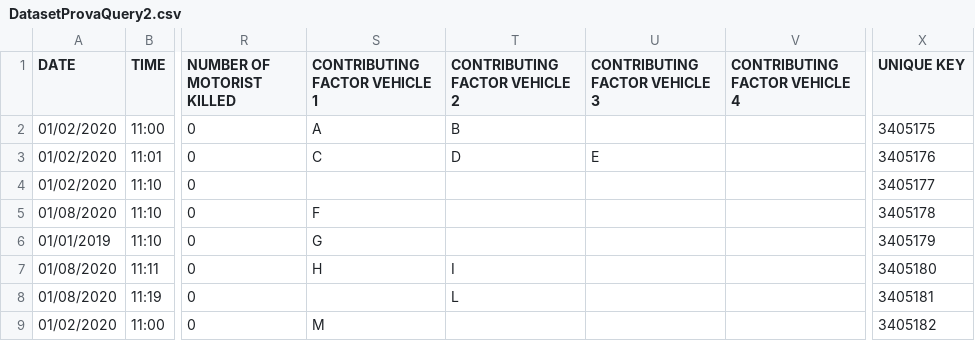
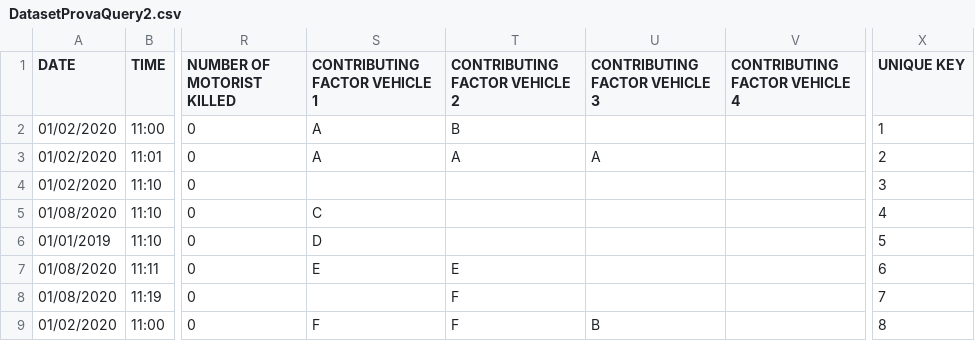
Before and after one commit to davidesiciliano/ProcessingOfCarAccidentsData_Spark, a CSV file: data/DatasetProvaQuery2.csv, drawn as a sheet; only a part is shown, gaps mark what is left out; the diff names each change by its address in the sheet, - before the commit and + after, or states it on an @@ line.

Commit message:
Query2 funzionante

```diff
--- a/data/DatasetProvaQuery2.csv
+++ b/data/DatasetProvaQuery2.csv
-X2 (UNIQUE KEY): 3405175
+X2 (UNIQUE KEY): 1
-S3 (CONTRIBUTING FACTOR VEHICLE 1): C
+S3 (CONTRIBUTING FACTOR VEHICLE 1): A
-T3 (CONTRIBUTING FACTOR VEHICLE 2): D
+T3 (CONTRIBUTING FACTOR VEHICLE 2): A
-U3 (CONTRIBUTING FACTOR VEHICLE 3): E
+U3 (CONTRIBUTING FACTOR VEHICLE 3): A
-X3 (UNIQUE KEY): 3405176
+X3 (UNIQUE KEY): 2
-X4 (UNIQUE KEY): 3405177
+X4 (UNIQUE KEY): 3
-S5 (CONTRIBUTING FACTOR VEHICLE 1): F
+S5 (CONTRIBUTING FACTOR VEHICLE 1): C
-X5 (UNIQUE KEY): 3405178
+X5 (UNIQUE KEY): 4
-S6 (CONTRIBUTING FACTOR VEHICLE 1): G
+S6 (CONTRIBUTING FACTOR VEHICLE 1): D
-X6 (UNIQUE KEY): 3405179
+X6 (UNIQUE KEY): 5
-S7 (CONTRIBUTING FACTOR VEHICLE 1): H
+S7 (CONTRIBUTING FACTOR VEHICLE 1): E
-T7 (CONTRIBUTING FACTOR VEHICLE 2): I
+T7 (CONTRIBUTING FACTOR VEHICLE 2): E
-X7 (UNIQUE KEY): 3405180
+X7 (UNIQUE KEY): 6
-T8 (CONTRIBUTING FACTOR VEHICLE 2): L
+T8 (CONTRIBUTING FACTOR VEHICLE 2): F
-X8 (UNIQUE KEY): 3405181
+X8 (UNIQUE KEY): 7
-S9 (CONTRIBUTING FACTOR VEHICLE 1): M
+S9 (CONTRIBUTING FACTOR VEHICLE 1): F
-T9 (CONTRIBUTING FACTOR VEHICLE 2): (empty)
+T9 (CONTRIBUTING FACTOR VEHICLE 2): F
-U9 (CONTRIBUTING FACTOR VEHICLE 3): (empty)
+U9 (CONTRIBUTING FACTOR VEHICLE 3): B
-X9 (UNIQUE KEY): 3405182
+X9 (UNIQUE KEY): 8
```
Also changed, not shown: 3 other files.
